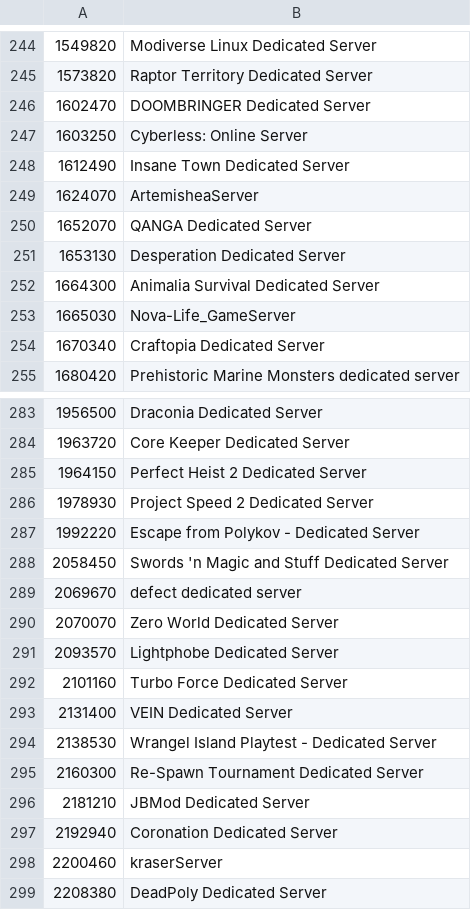
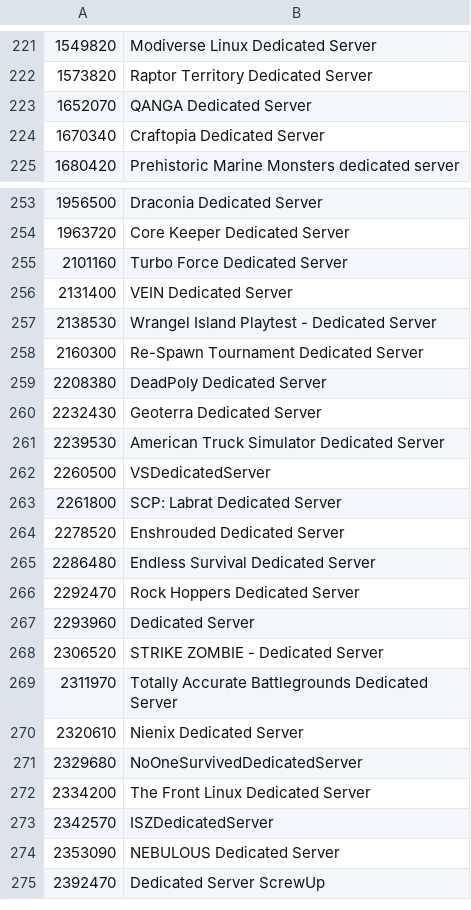
Before and after one commit to dgibbs64/SteamCMD-AppID-List-Servers, a CSV file: steamcmd_appid_servers_linux.csv, drawn as a sheet; only a part is shown, gaps mark what is left out; the shorter side is filled out with more unchanged rows; the diff covers the shown part only; the diff names each change by its address in the sheet, - before the commit and + after, or states it on an @@ line.

```diff
--- a/steamcmd_appid_servers_linux.csv
+++ b/steamcmd_appid_servers_linux.csv
-row 246: 1602470 | DOOMBRINGER Dedicated Server
-row 247: 1603250 | Cyberless: Online Server
-row 248: 1612490 | Insane Town Dedicated Server
-row 249: 1624070 | ArtemisheaServer
-row 251: 1653130 | Desperation Dedicated Server
-row 252: 1664300 | Animalia Survival Dedicated Server
-row 253: 1665030 | Nova-Life_GameServer
-row 285: 1964150 | Perfect Heist 2 Dedicated Server
-row 286: 1978930 | Project Speed 2 Dedicated Server
-row 287: 1992220 | Escape from Polykov - Dedicated Server
-row 288: 2058450 | Swords 'n Magic and Stuff Dedicated Server
-row 289: 2069670 | defect dedicated server
-row 290: 2070070 | Zero World Dedicated Server
-row 291: 2093570 | Lightphobe Dedicated Server
-row 296: 2181210 | JBMod Dedicated Server
-row 297: 2192940 | Coronation Dedicated Server
-row 298: 2200460 | kraserServer
```
Also changed, not shown: 28 removed rows elsewhere in this file, steamcmd_appid_servers_windows.csv, 4 other files.
